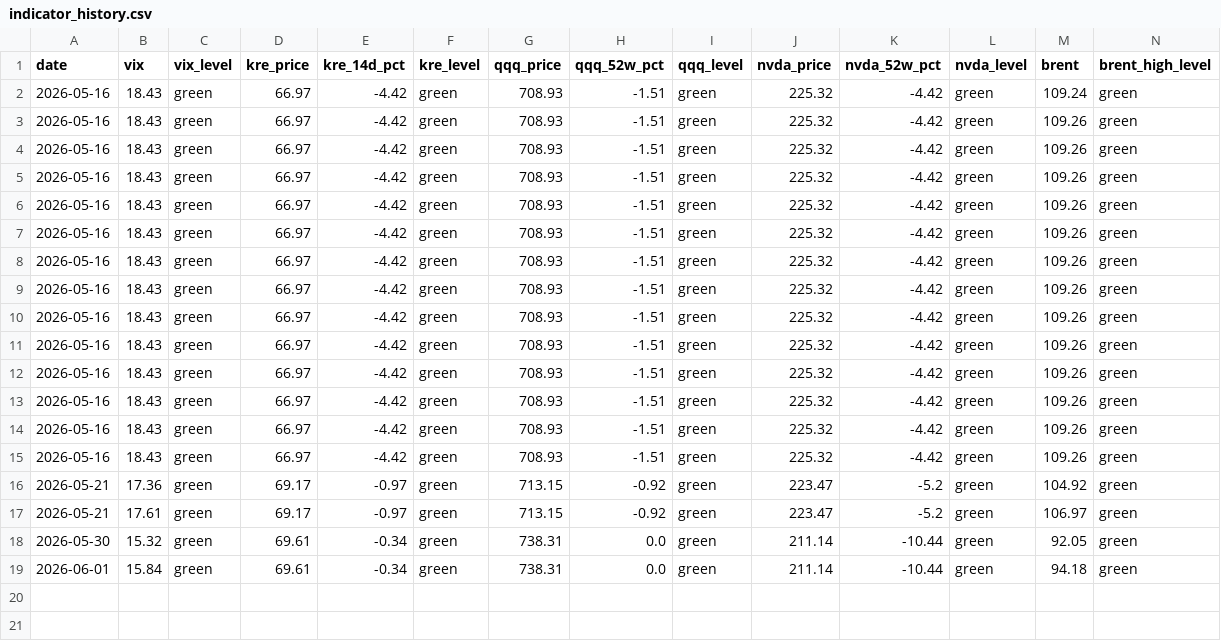
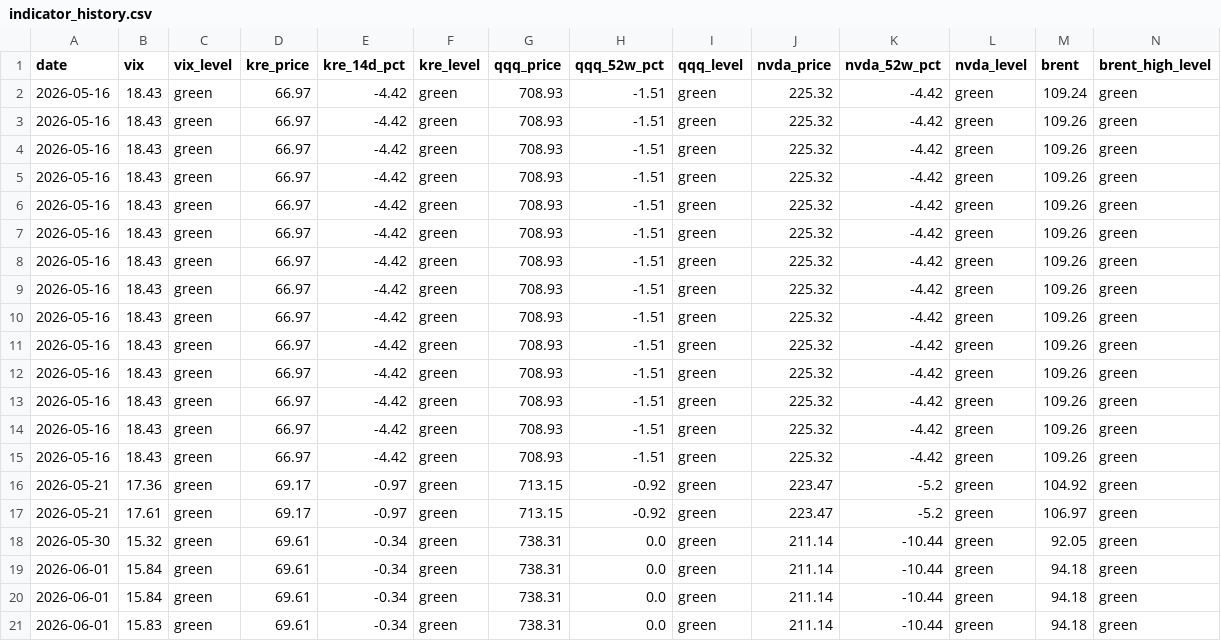
Before and after one commit to h1054454/qc_monitor, a CSV file: data/indicator_history.csv, drawn as a sheet; only a part is shown; rows hold the shown columns only; the diff names each change by its address in the sheet, - before the commit and + after, or states it on an @@ line.

```diff
--- a/data/indicator_history.csv
+++ b/data/indicator_history.csv
+row 20: 2026-06-01 | 15.84 | green | 69.61 | -0.34 | green | 738.31 | 0.0 | green | 211.14 | -10.44 | green | 94.18 | green
+row 21: 2026-06-01 | 15.83 | green | 69.61 | -0.34 | green | 738.31 | 0.0 | green | 211.14 | -10.44 | green | 94.18 | green
```
Also changed, not shown: 1 other file.
